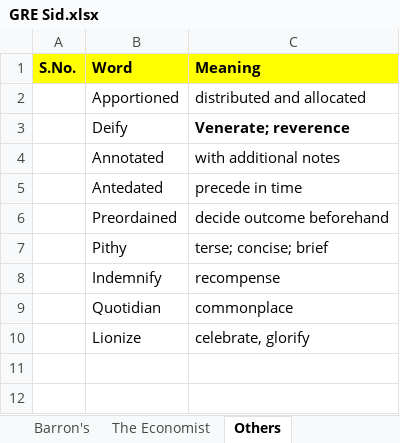
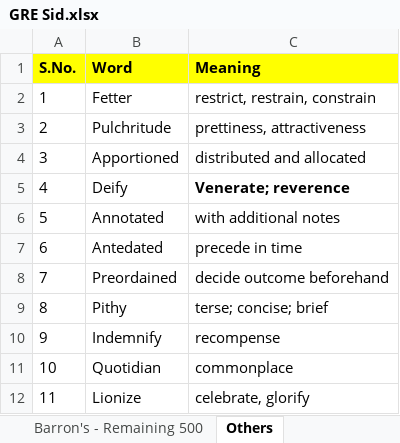
Before and after one commit to siddharthchhottray/GRE-Words, an Excel workbook: GRE Sid.xlsx, sheet Others, drawn as a sheet; values as stored, in another font and other column widths than the file's, no borders; addresses are those after the commit; the diff names each change by its address in the sheet, - before the commit and + after, or states it on an @@ line.

```diff
--- a/GRE Sid.xlsx (sheet Others)
+++ b/GRE Sid.xlsx (sheet Others)
-sheet tab: Barron's
-sheet tab: The Economist
+sheet tab: Barron's - Remaining 500
+row 2: 1 | Fetter | restrict, restrain, constrain
+row 3: 2 | Pulchritude | prettiness, attractiveness
-A4 (S.No.): (empty)
+A4 (S.No.): 3
-A5 (S.No.): (empty)
+A5 (S.No.): 4
-A6 (S.No.): (empty)
+A6 (S.No.): 5
-A7 (S.No.): (empty)
+A7 (S.No.): 6
-A8 (S.No.): (empty)
+A8 (S.No.): 7
-A9 (S.No.): (empty)
+A9 (S.No.): 8
-A10 (S.No.): (empty)
+A10 (S.No.): 9
-A11 (S.No.): (empty)
+A11 (S.No.): 10
-A12 (S.No.): (empty)
+A12 (S.No.): 11
```
Also changed, not shown: other sheet tabs.
